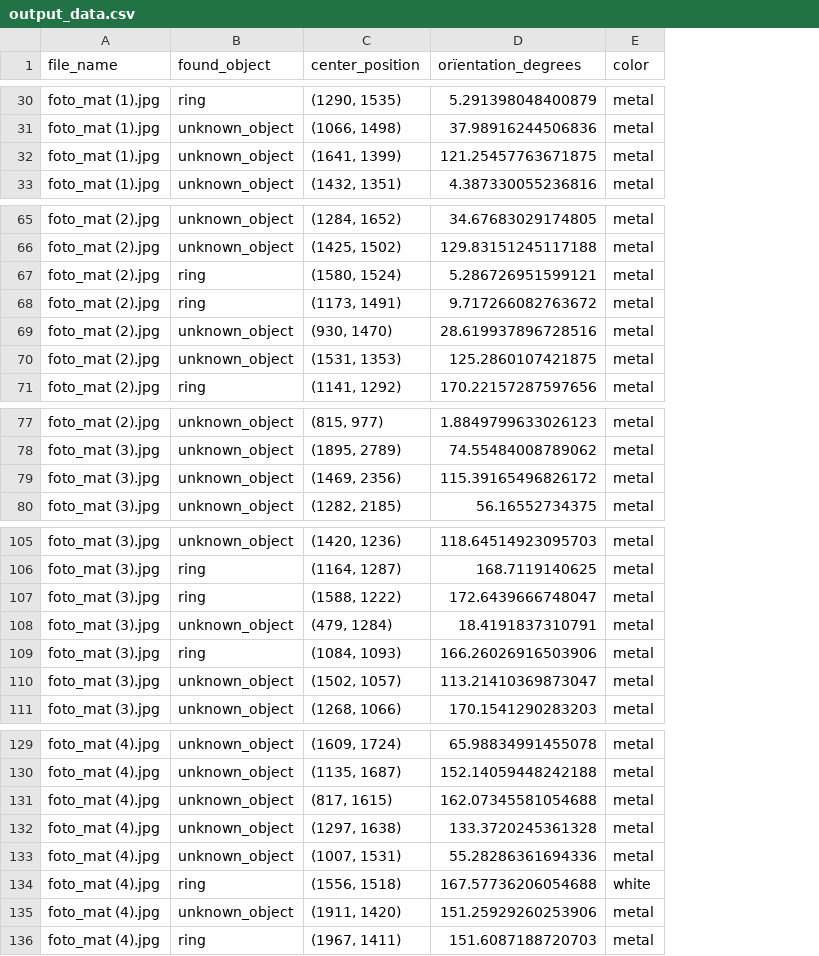
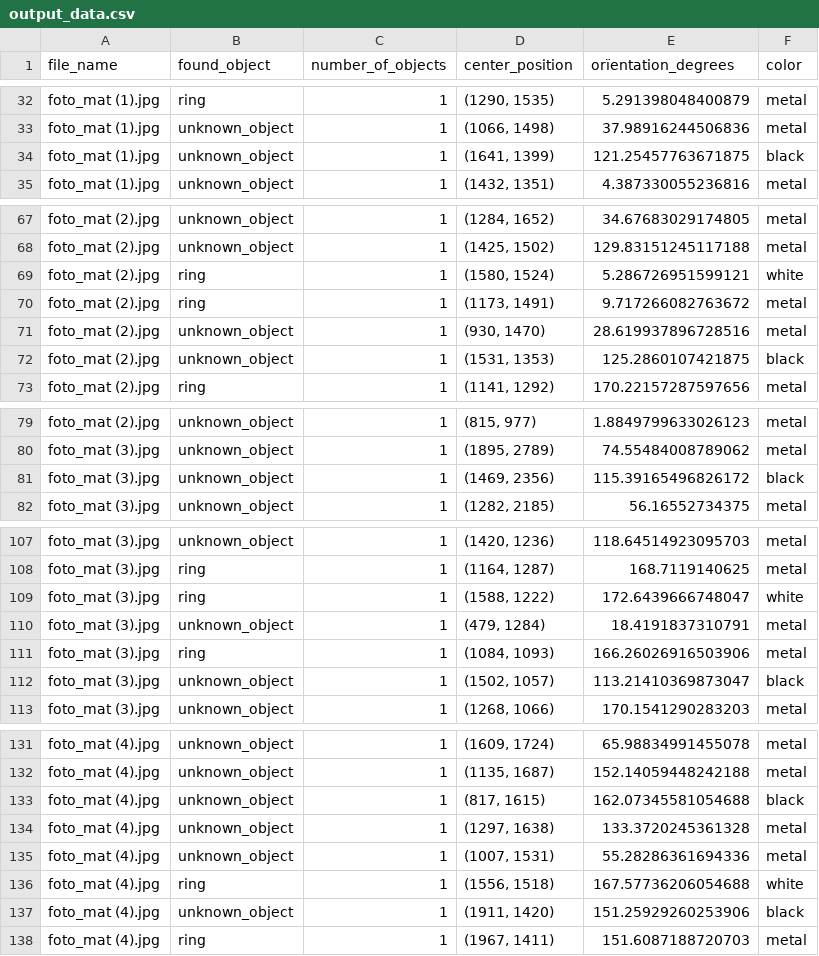
Before and after one commit to KingerNL/Computer_Vision_Eindopdracht, a CSV file: conventional/output_data.csv, drawn as a sheet; only a part is shown, gaps mark what is left out; addresses are those after the commit; the diff covers the shown part only; the diff names each change by its address in the sheet, - before the commit and + after, or states it on an @@ line.

Commit message:
added start requirements and added number of objects to output file

```diff
--- a/conventional/output_data.csv
+++ b/conventional/output_data.csv
+column C (number_of_objects), rows 32-35: all 1; rows 67-73: all 1; rows 79-82: all 1; rows 107-113: all 1; rows 131-138: all 1
-F34 (color): metal
+F34 (color): black
-F69 (color): metal
+F69 (color): white
-F72 (color): metal
+F72 (color): black
-F81 (color): metal
+F81 (color): black
-F109 (color): metal
+F109 (color): white
-F112 (color): metal
+F112 (color): black
-F133 (color): metal
+F133 (color): black
-F137 (color): metal
+F137 (color): black
```
Also changed, not shown: 2 added rows and 10 edited cells elsewhere in this file, 1 other file.
